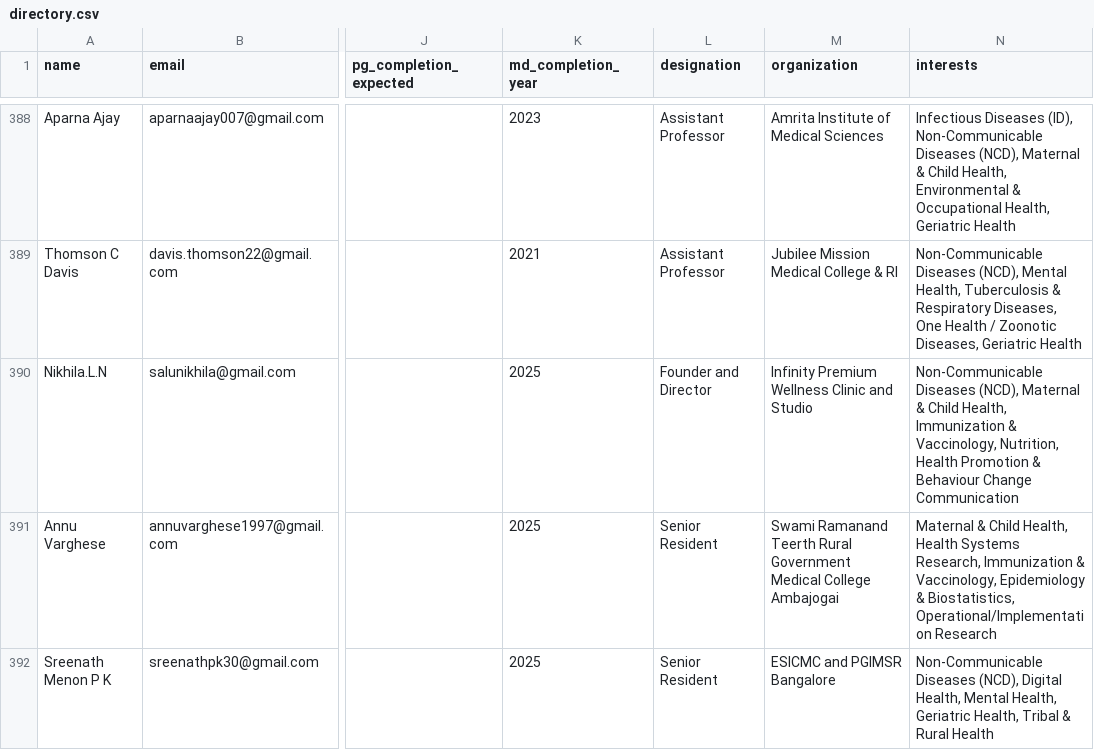
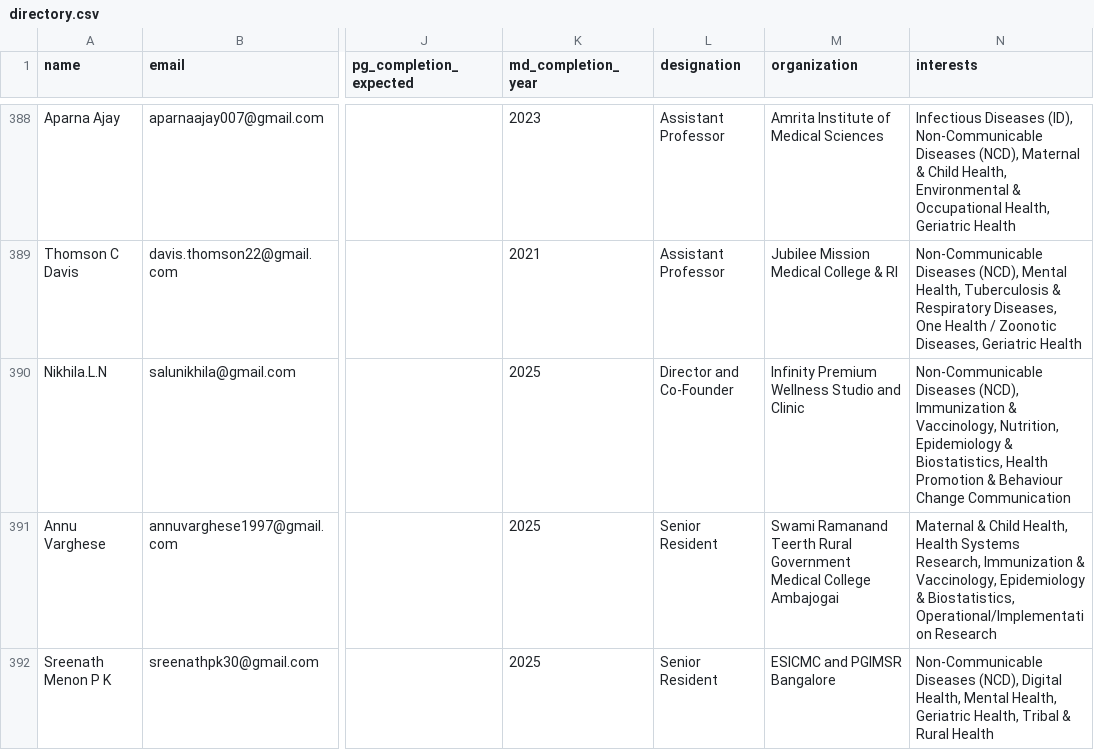
Before and after one commit to SharanStudio/cmmdb, a CSV file: site/directory.csv, drawn as a sheet; only a part is shown, gaps mark what is left out; the diff covers the shown part only; the diff names each change by its address in the sheet, - before the commit and + after, or states it on an @@ line.

Commit message:
Auto-update directory: 10/20/2026, 5:17:08 AM

```diff
--- a/site/directory.csv
+++ b/site/directory.csv
-L390 (designation): Founder and Director
+L390 (designation): Director and Co-Founder
-M390 (organization): Infinity Premium Wellness Clinic and Studio
+M390 (organization): Infinity Premium Wellness Studio and Clinic
-N390 (interests): …Diseases (NCD), Maternal & Child Health, Immunization & Vaccinology, Nutrition, Health Promotion…
+N390 (interests): …Diseases (NCD), Immunization & Vaccinology, Nutrition, Epidemiology & Biostatistics, Health Promotion…
```
Also changed, not shown: 1 added row elsewhere in this file.
